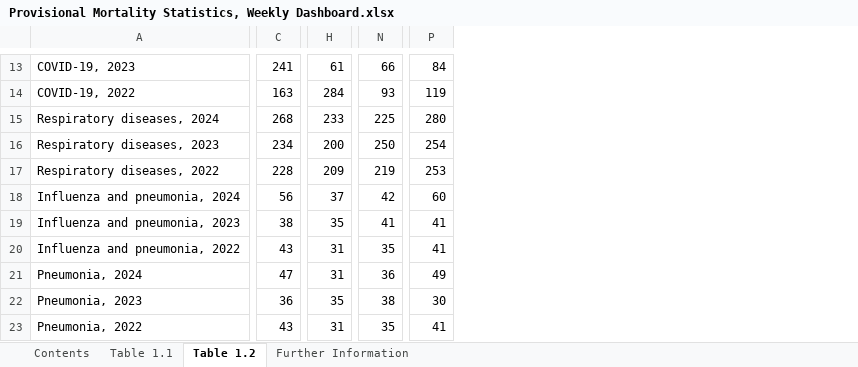
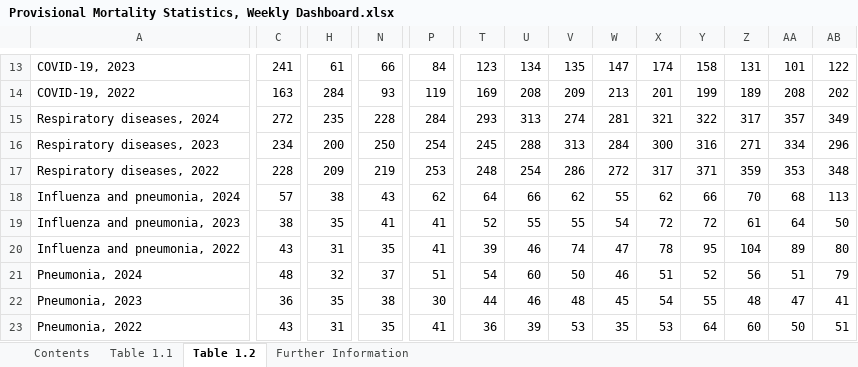
Before and after one commit to Mike-Honey/covid-19-au-vaccinations, an Excel workbook: Provisional Mortality Statistics, Weekly Dashboard.xlsx, sheet Table 1.2, drawn as a sheet; only a part is shown, gaps mark what is left out; values as stored, in another font and other column widths than the file's, no borders; charts and pictures not drawn; the diff covers the shown part only; the diff names each change by its address in the sheet, - before the commit and + after, or states it on an @@ line.

```diff
--- a/Provisional Mortality Statistics, Weekly Dashboard.xlsx (sheet Table 1.2)
+++ b/Provisional Mortality Statistics, Weekly Dashboard.xlsx (sheet Table 1.2)
+column T, rows 13-23: 123 | 169 | 293 | 245 | 248 | 64 | 52 | 39 | 54 | 44 | 36
+column U, rows 13-23: 134 | 208 | 313 | 288 | 254 | 66 | 55 | 46 | 60 | 46 | 39
+column V, rows 13-23: 135 | 209 | 274 | 313 | 286 | 62 | 55 | 74 | 50 | 48 | 53
+column W, rows 13-23: 147 | 213 | 281 | 284 | 272 | 55 | 54 | 47 | 46 | 45 | 35
+column X, rows 13-23: 174 | 201 | 321 | 300 | 317 | 62 | 72 | 78 | 51 | 54 | 53
+column Y, rows 13-23: 158 | 199 | 322 | 316 | 371 | 66 | 72 | 95 | 52 | 55 | 64
+column Z, rows 13-23: 131 | 189 | 317 | 271 | 359 | 70 | 61 | 104 | 56 | 48 | 60
+column AA, rows 13-23: 101 | 208 | 357 | 334 | 353 | 68 | 64 | 89 | 51 | 47 | 50
+column AB, rows 13-23: 122 | 202 | 349 | 296 | 348 | 113 | 50 | 80 | 79 | 41 | 51
-C15: 268
+C15: 272
-H15: 233
+H15: 235
-N15: 225
+N15: 228
-P15: 280
+P15: 284
-C18: 56
+C18: 57
-H18: 37
+H18: 38
-N18: 42
+N18: 43
-P18: 60
+P18: 62
-C21: 47
+C21: 48
-H21: 31
+H21: 32
-N21: 36
+N21: 37
-P21: 49
+P21: 51
```
Also changed, not shown: 106 edited cells elsewhere in this sheet, sheet Table 1.1, sheet Contents, charts or pictures.
